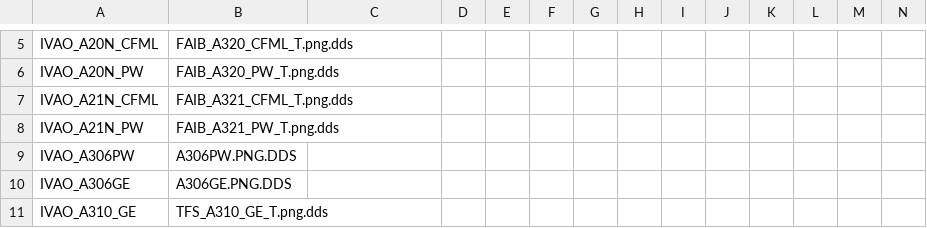
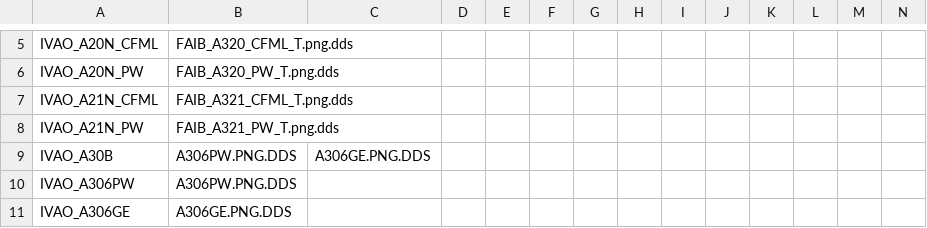
Before and after one commit to DeshMindER/mtlfilecheck, a CSV file: file_list.csv, drawn as a sheet; only a part is shown, gaps mark what is left out; the shorter side is filled out with more unchanged rows; rows hold the shown columns only; the diff names each change by its address in the sheet, - before the commit and + after, or states it on an @@ line.

Commit message:
added A30B

```diff
--- a/file_list.csv
+++ b/file_list.csv
+row 9: IVAO_A30B | A306PW.PNG.DDS | A306GE.PNG.DDS
```
